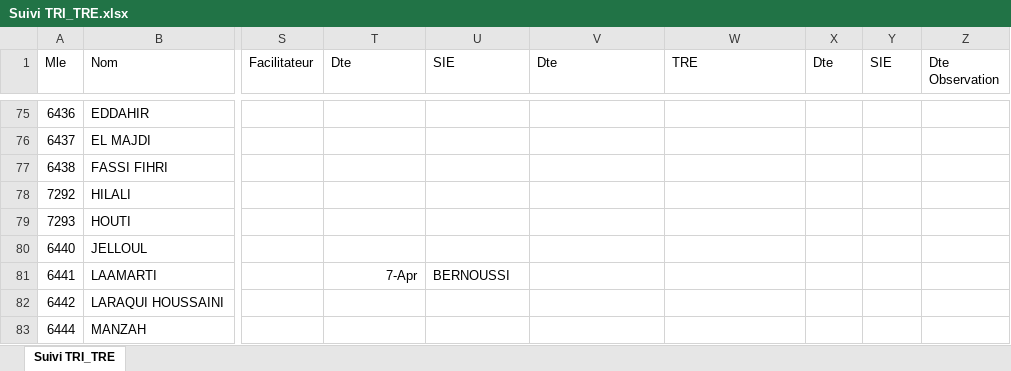
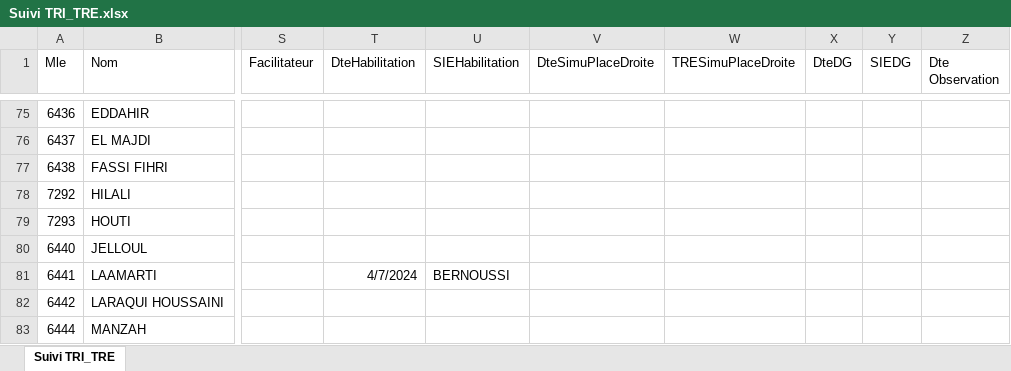
Before and after one commit to saadMeddiche/DataCollector, an Excel workbook: src/main/resources/dataSource/Suivi TRI_TRE.xlsx, sheet Suivi TRI_TRE, drawn as a sheet; only a part is shown, gaps mark what is left out; values as stored, in another font and other column widths than the file's, no borders; the diff names each change by its address in the sheet, - before the commit and + after, or states it on an @@ line.

Commit message:
Extract InstructorObservation data from Suivi TRI_TRE file

```diff
--- a/src/main/resources/dataSource/Suivi TRI_TRE.xlsx (sheet Suivi TRI_TRE)
+++ b/src/main/resources/dataSource/Suivi TRI_TRE.xlsx (sheet Suivi TRI_TRE)
-T1: Dte
+T1: DteHabilitation
-U1: SIE
+U1: SIEHabilitation
-V1: Dte
+V1: DteSimuPlaceDroite
-W1: TRE
+W1: TRESimuPlaceDroite
-X1: Dte
+X1: DteDG
-Y1: SIE
+Y1: SIEDG
-T81 (DteHabilitation): 7-Apr
+T81 (DteHabilitation): 4/7/2024
```
Also changed, not shown: 22 other files.
